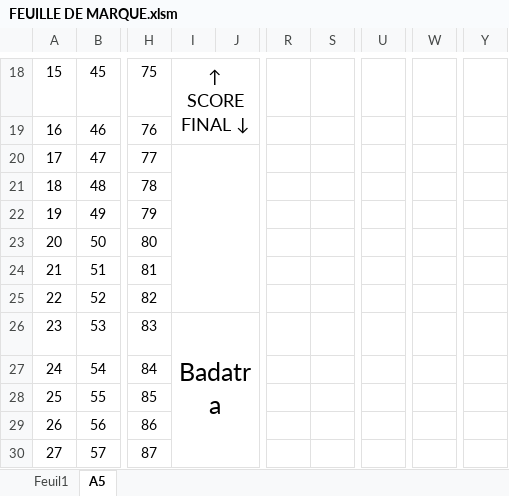
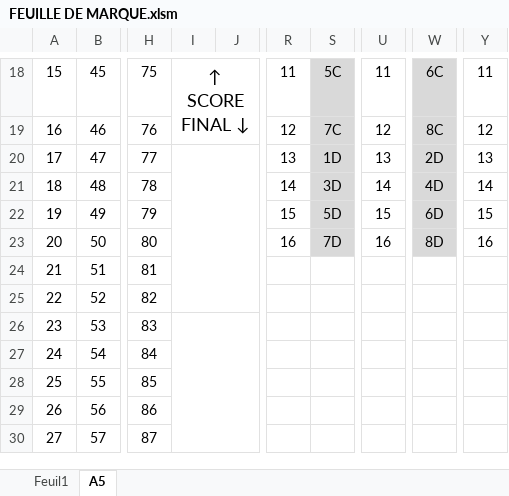
Before and after one commit to LightMan74/TournoisAllExe, an Excel workbook: TournoisAllExe/Resources/FEUILLE DE MARQUE.xlsm, sheet A5, drawn as a sheet; only a part is shown, gaps mark what is left out; values as stored, in another font and other column widths than the file's, no borders; charts and pictures and conditional formats not drawn; the diff covers the shown part only; the diff names each change by its address in the sheet, - before the commit and + after, or states it on an @@ line.

```diff
--- a/TournoisAllExe/Resources/FEUILLE DE MARQUE.xlsm (sheet A5)
+++ b/TournoisAllExe/Resources/FEUILLE DE MARQUE.xlsm (sheet A5)
-R18: (empty)
+R18: 11
-S18:S23 fill: none
+S18:S23 fill: #D9D9D9
-S18: (empty)
+S18: 5C
-U18: (empty)
+U18: 11
-W18:W23 fill: none
+W18:W23 fill: #D9D9D9
-W18: (empty)
+W18: 6C
-Y18: (empty)
+Y18: 11
-R19: (empty)
+R19: 12
-S19: (empty)
+S19: 7C
-U19: (empty)
+U19: 12
-W19: (empty)
+W19: 8C
-Y19: (empty)
+Y19: 12
-R20: (empty)
+R20: 13
-S20: (empty)
+S20: 1D
-U20: (empty)
+U20: 13
-W20: (empty)
+W20: 2D
-Y20: (empty)
+Y20: 13
-R21: (empty)
+R21: 14
-S21: (empty)
+S21: 3D
-U21: (empty)
+U21: 14
-W21: (empty)
+W21: 4D
-Y21: (empty)
+Y21: 14
-R22: (empty)
+R22: 15
-S22: (empty)
+S22: 5D
-U22: (empty)
+U22: 15
-W22: (empty)
+W22: 6D
-Y22: (empty)
+Y22: 15
-R23: (empty)
+R23: 16
-S23: (empty)
+S23: 7D
-U23: (empty)
+U23: 16
-W23: (empty)
+W23: 8D
-Y23: (empty)
+Y23: 16
-I26: Badatra
+I26: (empty)
```
Also changed, not shown: 30 edited cells and cell formats elsewhere in this sheet, charts or pictures, TournoisAllExe/Resources/TournoiAllAuto.xlsm, 5 other files.
